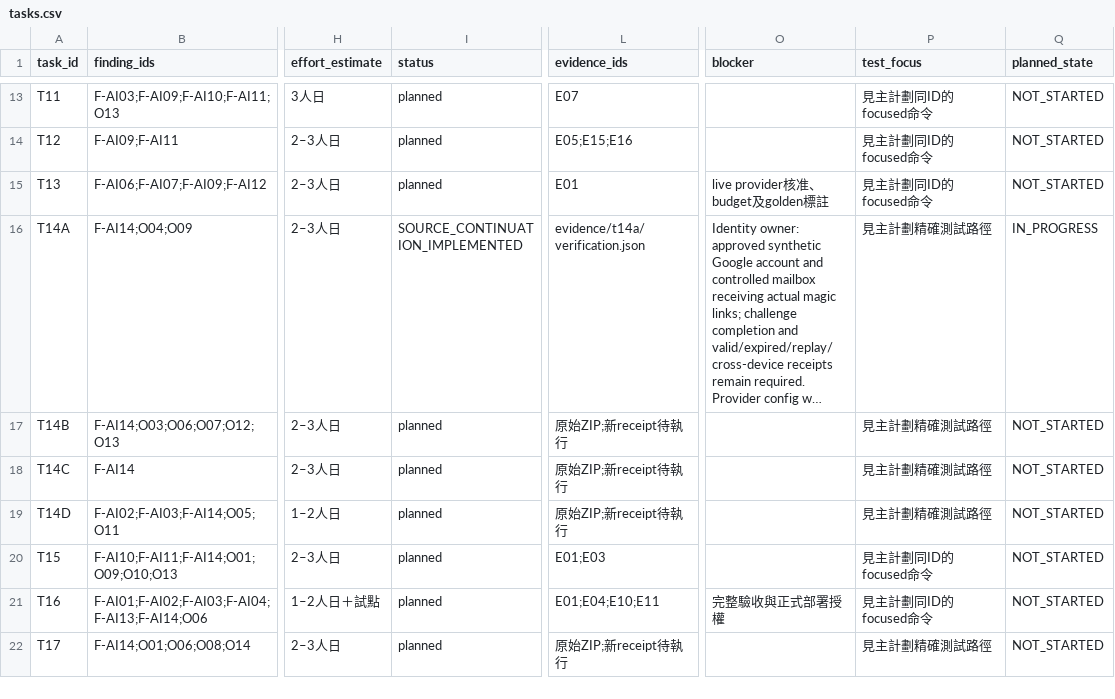
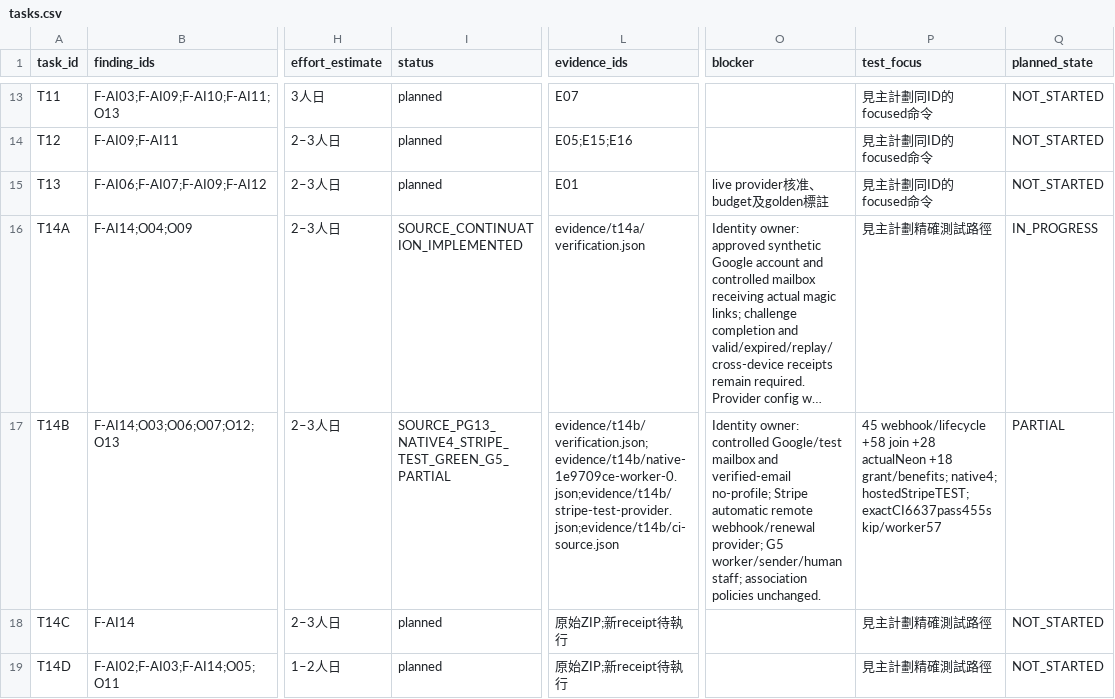
Before and after one commit to YNWAforever/hkwtia, a CSV file: docs/audits/hkwtia-2026-10-03-full-fix/tasks.csv, drawn as a sheet; only a part is shown, gaps mark what is left out; the shorter side is filled out with more unchanged rows; long unchanged cells end in …; the diff names each change by its address in the sheet, - before the commit and + after, or states it on an @@ line.

```diff
--- a/docs/audits/hkwtia-2026-10-03-full-fix/tasks.csv
+++ b/docs/audits/hkwtia-2026-10-03-full-fix/tasks.csv
-I17 (status): planned
+I17 (status): SOURCE_PG13_NATIVE4_STRIPE_TEST_GREEN_G5_PARTIAL
-L17 (evidence_ids): 原始ZIP;新receipt待執行
+L17 (evidence_ids): evidence/t14b/verification.json;evidence/t14b/native-1e9709ce-worker-0.json;evidence/t14b/stripe-test-provider.json;evidence/t14b/ci-source.json
-O17 (blocker): (empty)
+O17 (blocker): Identity owner: controlled Google/test mailbox and verified-email no-profile; Stripe automatic remote webhook/renewal provider; G5 worker/sender/human staff; association policies unchanged.
-P17 (test_focus): 見主計劃精確測試路徑
+P17 (test_focus): 45 webhook/lifecycle +58 join +28 actualNeon +18 grant/benefits; native4; hostedStripeTEST; exactCI6637pass455skip/worker57
-Q17 (planned_state): NOT_STARTED
+Q17 (planned_state): PARTIAL
```
Also changed, not shown: docs/audits/hkwtia-2026-10-03-full-fix/acceptance.csv, docs/audits/hkwtia-2026-10-03-full-fix/status.csv, 32 other files.
